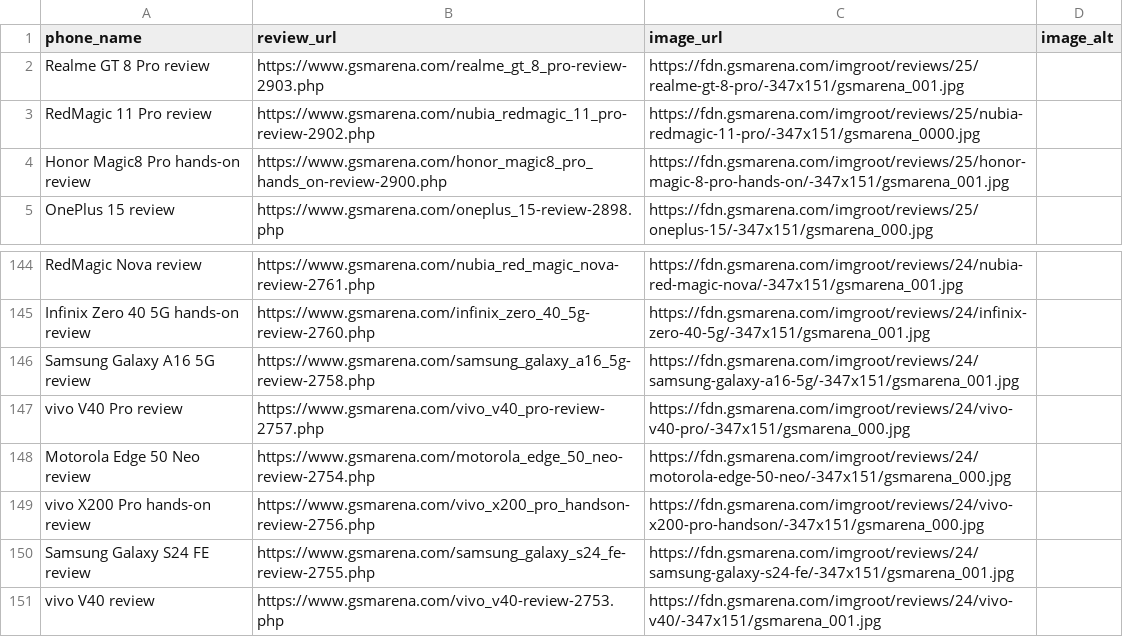
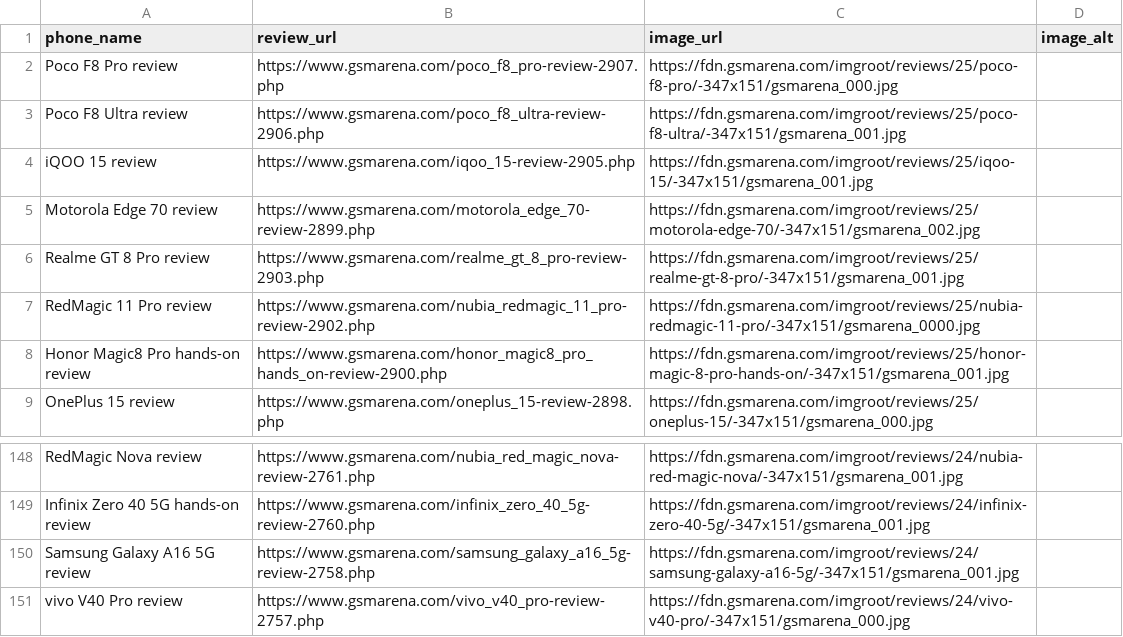
Before and after one commit to allendavis-official/gsmarena-scraper, a CSV file: gsmarena_reviews.csv, drawn as a sheet; only a part is shown, gaps mark what is left out; removed rows and columns are numbered as before the commit, all else as after; the diff names each change by its address in the sheet, - before the commit and + after, or states it on an @@ line.

```diff
--- a/gsmarena_reviews.csv
+++ b/gsmarena_reviews.csv
+row 2: Poco F8 Pro review | https://www.gsmarena.com/poco_f8_pro-review-2907.php | https://fdn.gsmarena.com/imgroot/reviews/25/poco-f8-pro/-347x151/gsmarena_000.jpg
+row 3: Poco F8 Ultra review | https://www.gsmarena.com/poco_f8_ultra-review-2906.php | https://fdn.gsmarena.com/imgroot/reviews/25/poco-f8-ultra/-347x151/gsmarena_001.jpg
+row 4: iQOO 15 review | https://www.gsmarena.com/iqoo_15-review-2905.php | https://fdn.gsmarena.com/imgroot/reviews/25/iqoo-15/-347x151/gsmarena_001.jpg
+row 5: Motorola Edge 70 review | https://www.gsmarena.com/motorola_edge_70-review-2899.php | https://fdn.gsmarena.com/imgroot/reviews/25/motorola-edge-70/-347x151/gsmarena_002.jpg
-row 148: Motorola Edge 50 Neo review | https://www.gsmarena.com/motorola_edge_50_neo-review-2754.php | https://fdn.gsmarena.com/imgroot/reviews/24/motorola-edge-50-neo/-347x151/gsmarena_000.jpg
-row 149: vivo X200 Pro hands-on review | https://www.gsmarena.com/vivo_x200_pro_handson-review-2756.php | https://fdn.gsmarena.com/imgroot/reviews/24/vivo-x200-pro-handson/-347x151/gsmarena_000.jpg
-row 150: Samsung Galaxy S24 FE review | https://www.gsmarena.com/samsung_galaxy_s24_fe-review-2755.php | https://fdn.gsmarena.com/imgroot/reviews/24/samsung-galaxy-s24-fe/-347x151/gsmarena_001.jpg
-row 151: vivo V40 review | https://www.gsmarena.com/vivo_v40-review-2753.php | https://fdn.gsmarena.com/imgroot/reviews/24/vivo-v40/-347x151/gsmarena_001.jpg
```
Also changed, not shown: 1 other file.
